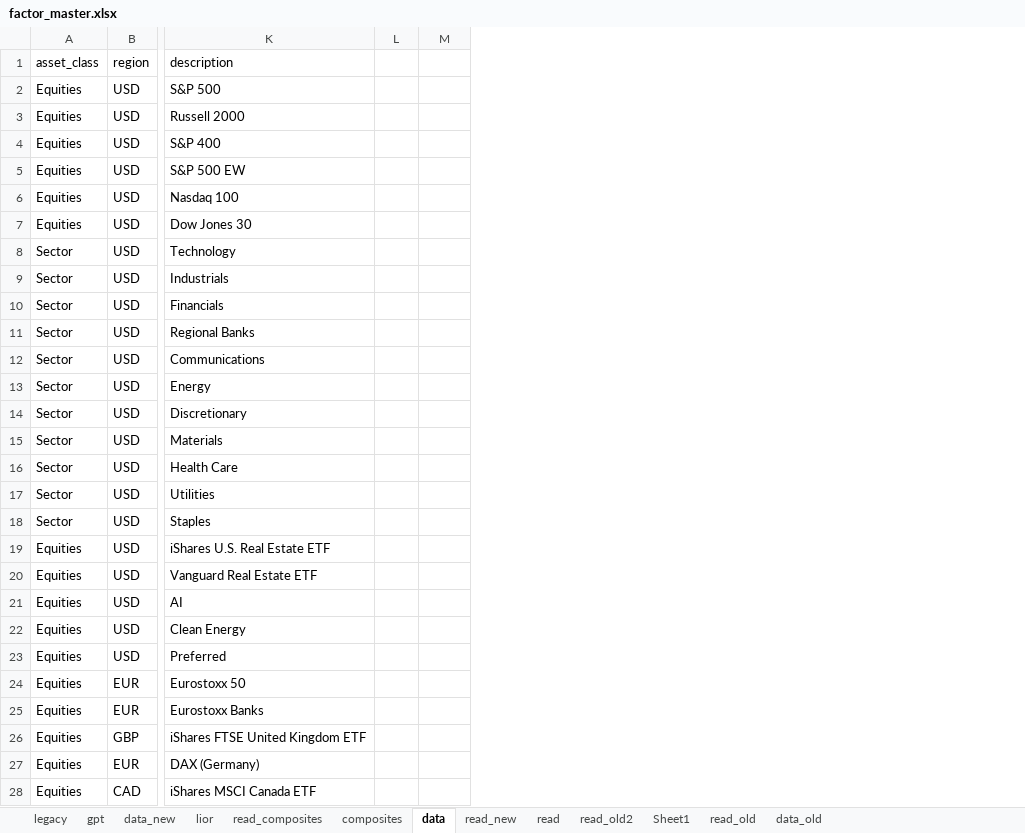
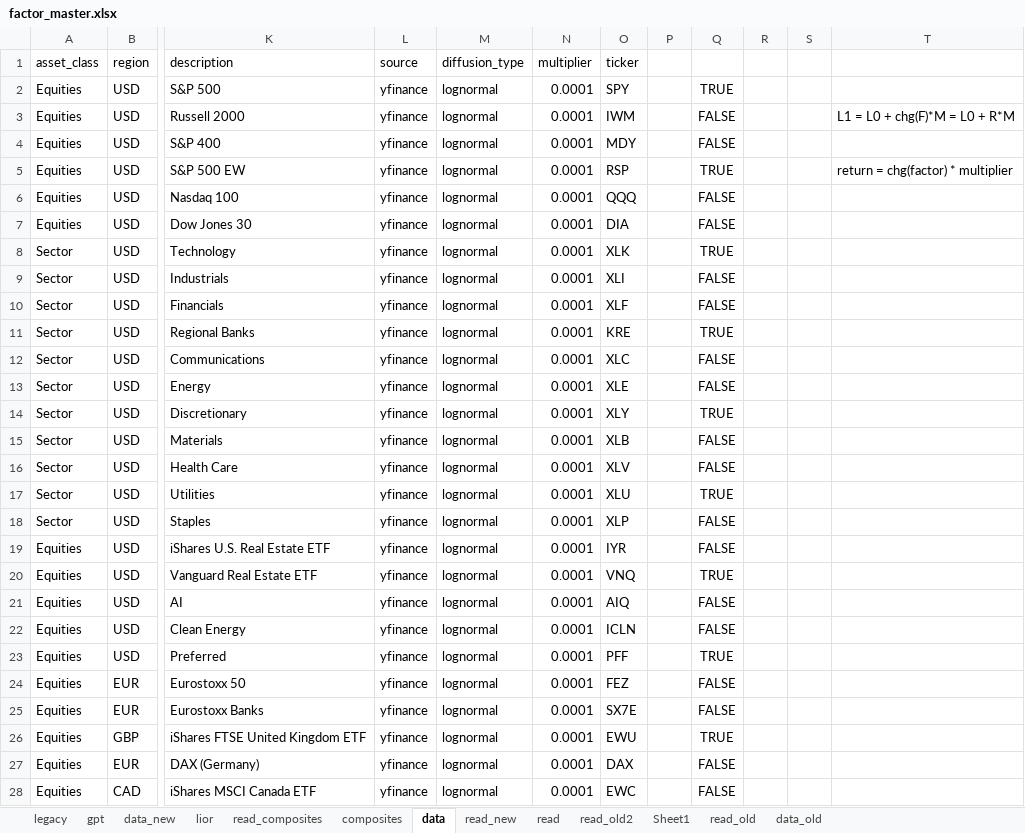
Before and after one commit to bkraines/risk, an Excel workbook: factor_master.xlsx, sheet data, drawn as a sheet; only a part is shown, gaps mark what is left out; values as stored, in another font and other column widths than the file's, no borders; conditional formats and table styles not drawn; addresses are those after the commit; the diff covers the shown part only; the diff names each change by its address in the sheet, - before the commit and + after, or states it on an @@ line.

Commit message:
Add factor multiplier. Add vol factors.

```diff
--- a/factor_master.xlsx (sheet data)
+++ b/factor_master.xlsx (sheet data)
+column L (source), rows 2-28: all yfinance
+column M (diffusion_type), rows 2-28: all lognormal
+column N (multiplier), rows 2-28: all 0.0001
+column O (ticker), rows 2-28: SPY | IWM | MDY | RSP | QQQ | DIA | XLK | XLI | XLF | KRE | XLC | XLE | XLY | XLB | XLV | XLU | XLP | IYR | VNQ | AIQ | ICLN | PFF | FEZ | SX7E | EWU | DAX | EWC
+column R, empty
+column S, empty
+column T, rows 3-5: L1 = L0 + chg(F)*M = L0 + R*M |  | return = chg(factor) * multiplier
-Q2: (empty)
+Q2: TRUE
-Q3:Q4: (empty)
+Q3:Q4: FALSE
-Q5: (empty)
+Q5: TRUE
-Q6:Q7: (empty)
+Q6:Q7: FALSE
-Q8: (empty)
+Q8: TRUE
-Q9:Q10: (empty)
+Q9:Q10: FALSE
-Q11: (empty)
+Q11: TRUE
-Q12:Q13: (empty)
+Q12:Q13: FALSE
-Q14: (empty)
+Q14: TRUE
-Q15:Q16: (empty)
+Q15:Q16: FALSE
-Q17: (empty)
+Q17: TRUE
-Q18:Q19: (empty)
+Q18:Q19: FALSE
-Q20: (empty)
+Q20: TRUE
-Q21:Q22: (empty)
+Q21:Q22: FALSE
-Q23: (empty)
+Q23: TRUE
-Q24:Q25: (empty)
+Q24:Q25: FALSE
-Q26: (empty)
+Q26: TRUE
-Q27:Q28: (empty)
+Q27:Q28: FALSE
```
Also changed, not shown: 7 added rows, 67 removed rows and 46 edited cells elsewhere in this sheet, sheet data_new, sheet read, sheet read_old2, sheet lior, formulas that keep their value, 1 other file.
